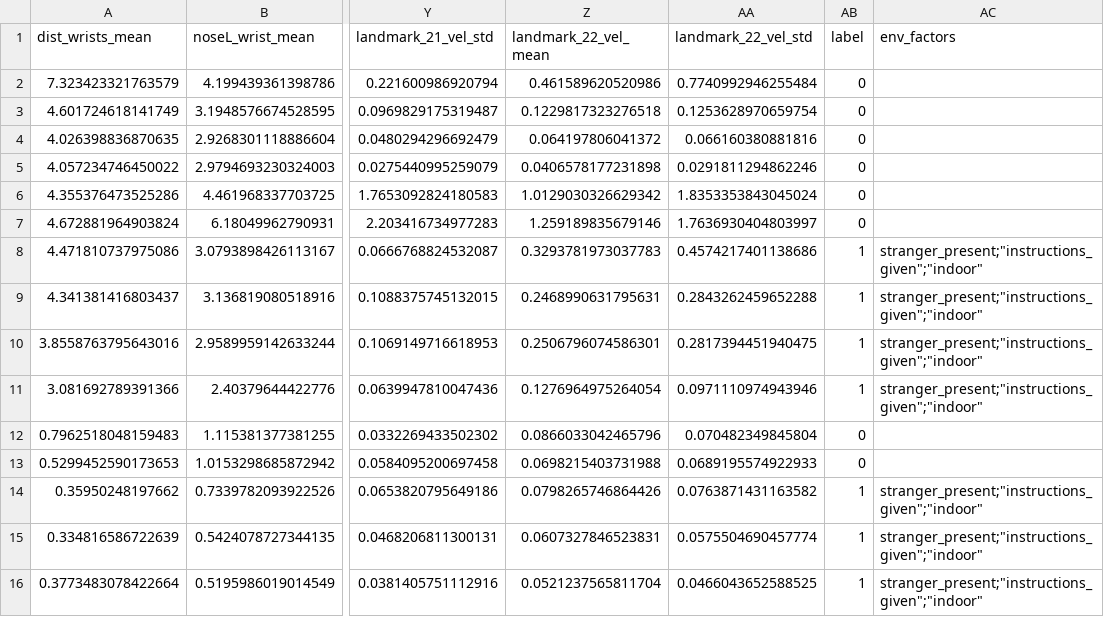
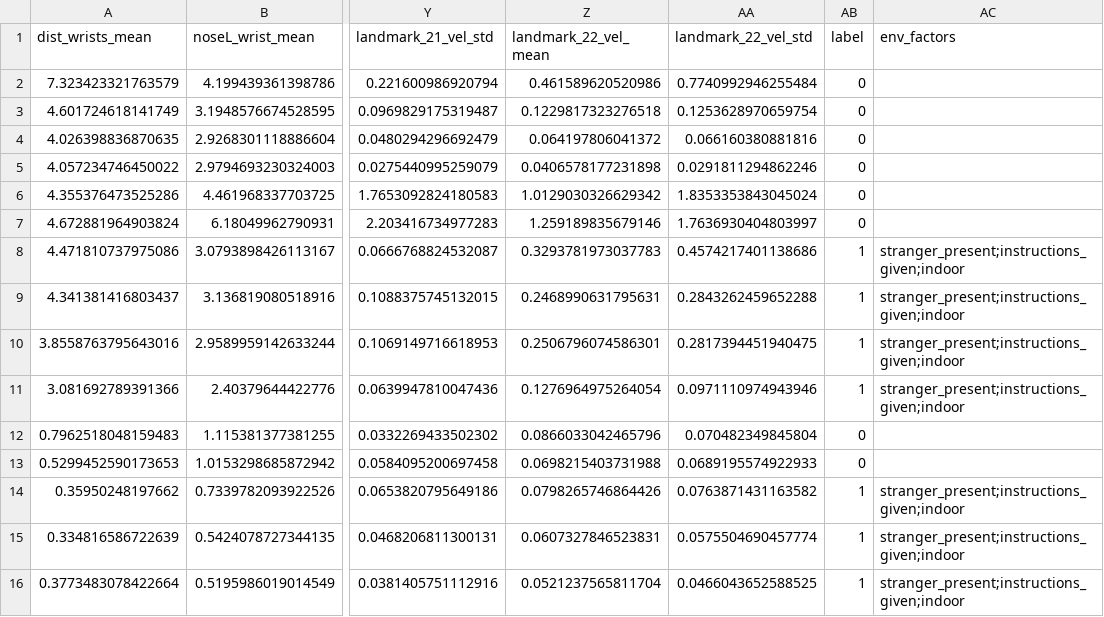
Before and after one commit to aarontoms/Skeletal-Points-Extraction-Model, a CSV file: labeled/labeled_vid1.csv, drawn as a sheet; only a part is shown, gaps mark what is left out; the diff names each change by its address in the sheet, - before the commit and + after, or states it on an @@ line.

```diff
--- a/labeled/labeled_vid1.csv
+++ b/labeled/labeled_vid1.csv
-AC8:AC11 (env_factors): stranger_present;"instructions_given";"indoor"
+AC8:AC11 (env_factors): stranger_present;instructions_given;indoor
-AC14:AC16 (env_factors): stranger_present;"instructions_given";"indoor"
+AC14:AC16 (env_factors): stranger_present;instructions_given;indoor
```
Also changed, not shown: labeled/labeled_vid2.csv, labeled/labeled_vid3.csv, 7 other files.
